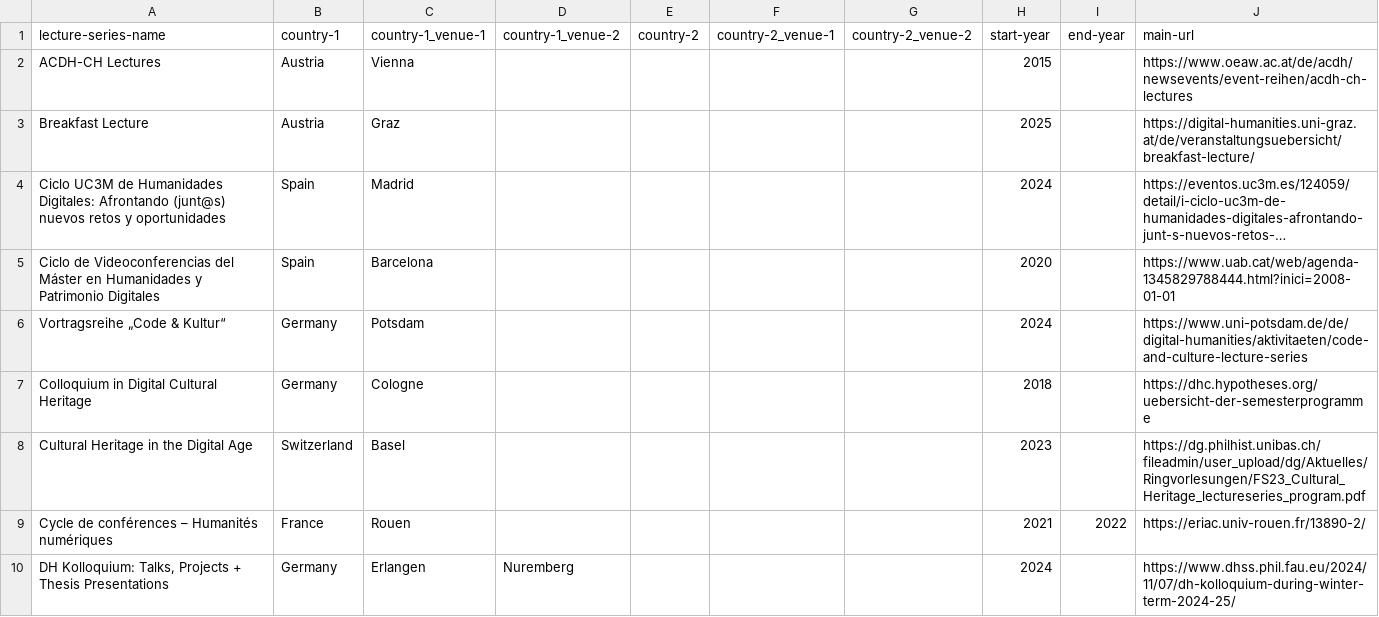
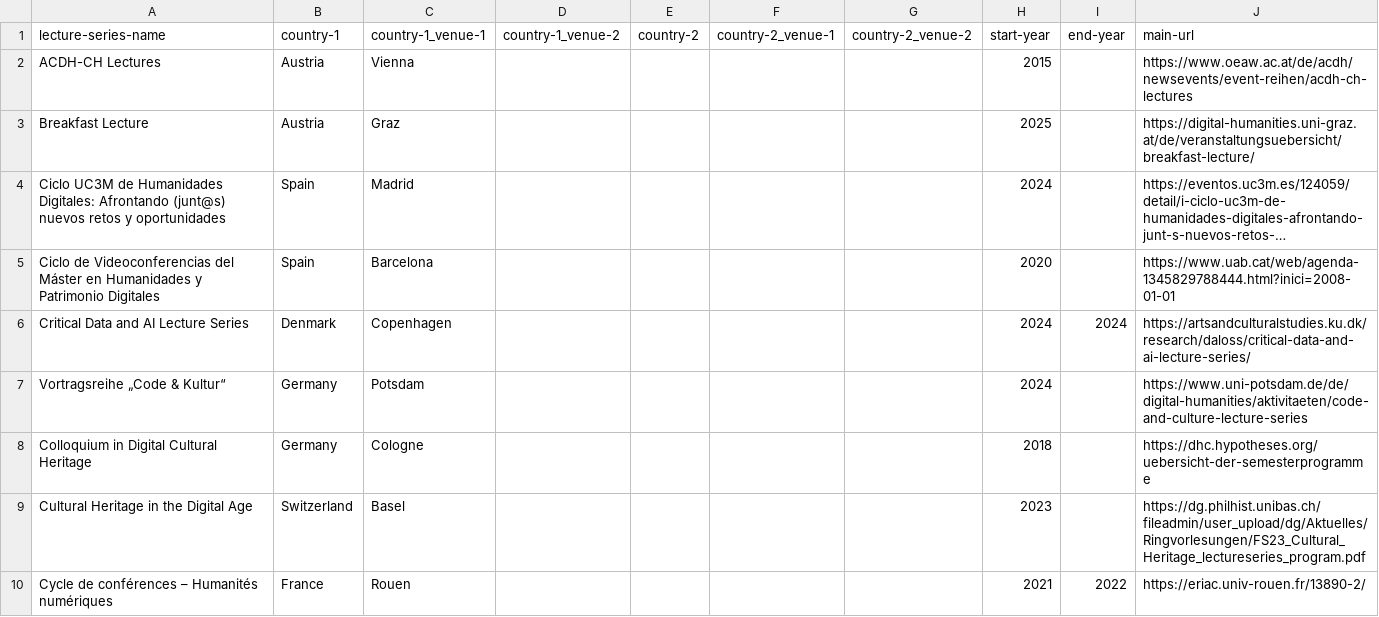
Before and after one commit to erre1998/lectures-that-link, a CSV file: all-lecture-series.csv, drawn as a sheet; only a part is shown; the shorter side is filled out with more unchanged rows; long unchanged cells end in ….

Commit message:
Update all-lecture-series.csv

```diff
--- a/all-lecture-series.csv
+++ b/all-lecture-series.csv
@@ -5,2 +5,3 @@
 "Ciclo de Videoconferencias del Máster en Humanidades y Patrimonio Digitales","Spain","Barcelona","","","","","2020","","https://www.uab.cat/web/agenda-1345829788444.html?inici=2008-01-01"
+"Critical Data and AI Lecture Series","Denmark","Copenhagen","","","","","2024","2024","https://artsandculturalstudies.ku.dk/research/daloss/critical-data-and-ai-lecture-series/"
 "Vortragsreihe „Code & Kultur“","Germany","Potsdam","","","","","2024","","https://www.uni-potsdam.de/de/digital-humanities/aktivitaeten/code-and-culture-lecture-series"
```
